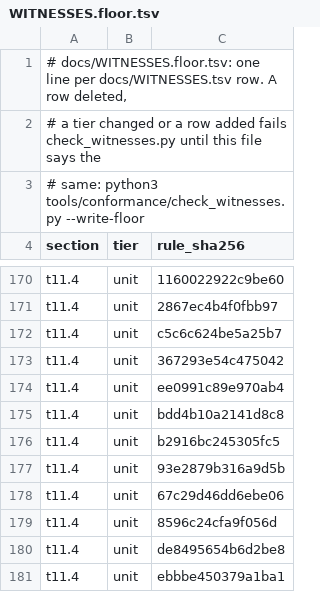
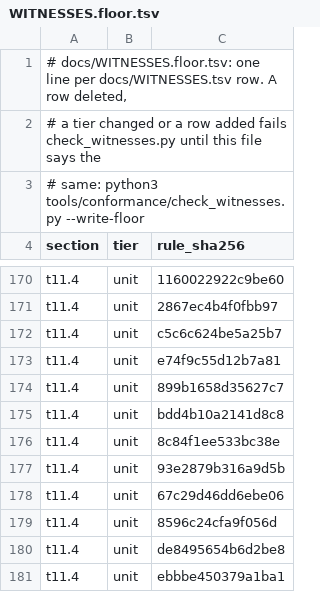
Before and after one commit to mas-bandwidth/rocketnet, a TSV file: docs/WITNESSES.floor.tsv, drawn as a sheet; only a part is shown, gaps mark what is left out.

```diff
--- a/docs/WITNESSES.floor.tsv
+++ b/docs/WITNESSES.floor.tsv
@@ -172,6 +172,6 @@ t11.4	unit	2867ec4b4f0fbb97
 t11.4	unit	c5c6c624be5a25b7
-t11.4	unit	367293e54c475042
-t11.4	unit	ee0991c89e970ab4
+t11.4	unit	e74f9c55d12b7a81
+t11.4	unit	899b1658d35627c7
 t11.4	unit	bdd4b10a2141d8c8
-t11.4	unit	b2916bc245305fc5
+t11.4	unit	8c84f1ee533bc38e
 t11.4	unit	93e2879b316a9d5b
```
Also changed, not shown: docs/WITNESSES.tsv, proofs/tla/COVERAGE.tsv, 15 other files.
